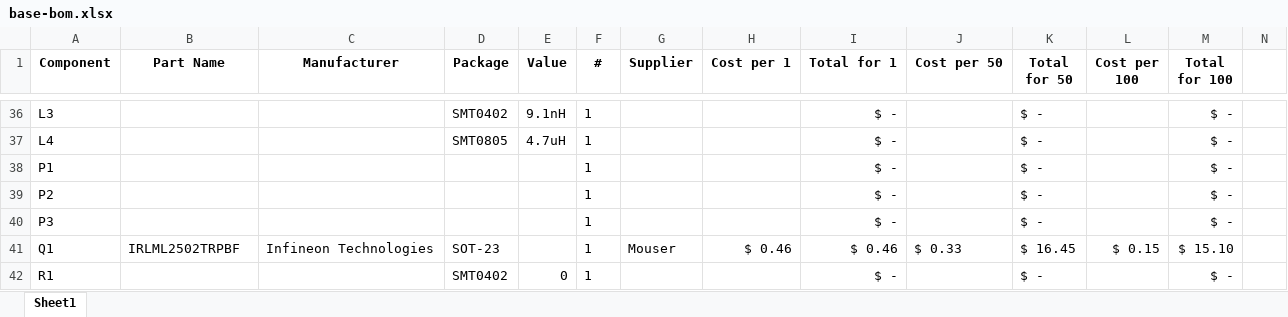
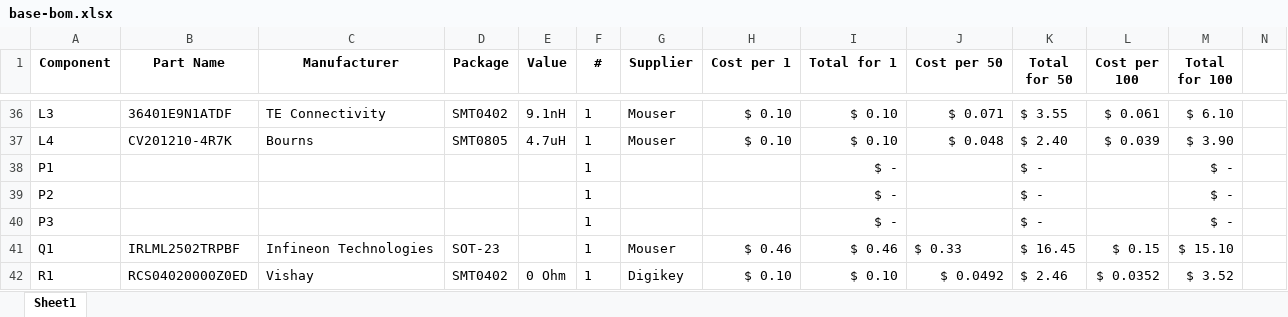
Before and after one commit to HaHaSDP-UCSC/hahardware, an Excel workbook: specs/base-bom.xlsx, sheet Sheet1, drawn as a sheet; only a part is shown, gaps mark what is left out; values as stored, in another font and other column widths than the file's, no borders; the diff covers the shown part only; the diff names each change by its address in the sheet, - before the commit and + after, or states it on an @@ line.

```diff
--- a/specs/base-bom.xlsx (sheet Sheet1)
+++ b/specs/base-bom.xlsx (sheet Sheet1)
-B36 (Part Name): (empty)
+B36 (Part Name): 36401E9N1ATDF
-C36 (Manufacturer): (empty)
+C36 (Manufacturer): TE Connectivity
-G36:G37 (Supplier): (empty)
+G36:G37 (Supplier): Mouser
-H36:H37 (Cost per 1): (empty)
+H36:H37 (Cost per 1): $ 0.10
-I36:I37 (Total for 1): $ -
+I36:I37 (Total for 1): $ 0.10
-J36 (Cost per 50): (empty)
+J36 (Cost per 50): $ 0.071
-K36 (Total for 50): $ -
+K36 (Total for 50): $ 3.55
-L36 (Cost per 100): (empty)
+L36 (Cost per 100): $ 0.061
-M36 (Total for 100): $ -
+M36 (Total for 100): $ 6.10
-B37 (Part Name): (empty)
+B37 (Part Name): CV201210-4R7K
-C37 (Manufacturer): (empty)
+C37 (Manufacturer): Bourns
-J37 (Cost per 50): (empty)
+J37 (Cost per 50): $ 0.048
-K37 (Total for 50): $ -
+K37 (Total for 50): $ 2.40
-L37 (Cost per 100): (empty)
+L37 (Cost per 100): $ 0.039
-M37 (Total for 100): $ -
+M37 (Total for 100): $ 3.90
-B42 (Part Name): (empty)
+B42 (Part Name): RCS04020000Z0ED
-C42 (Manufacturer): (empty)
+C42 (Manufacturer): Vishay
-E42 (Value): 0
+E42 (Value): 0 Ohm
-G42 (Supplier): (empty)
+G42 (Supplier): Digikey
-H42 (Cost per 1): (empty)
+H42 (Cost per 1): $ 0.10
-I42 (Total for 1): $ -
+I42 (Total for 1): $ 0.10
-J42 (Cost per 50): (empty)
+J42 (Cost per 50): $ 0.0492
-K42 (Total for 50): $ -
+K42 (Total for 50): $ 2.46
-L42 (Cost per 100): (empty)
+L42 (Cost per 100): $ 0.0352
-M42 (Total for 100): $ -
+M42 (Total for 100): $ 3.52
```
Also changed, not shown: 4 added rows, 2 removed rows and 136 edited cells elsewhere in this sheet.
